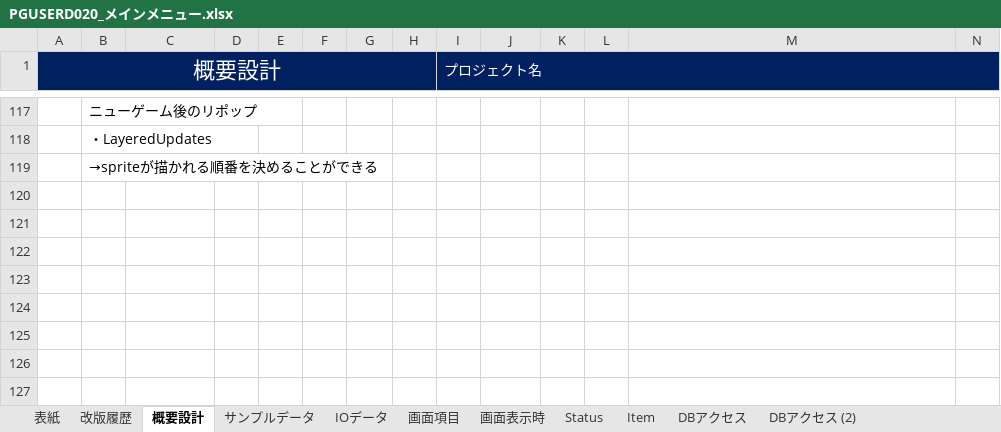
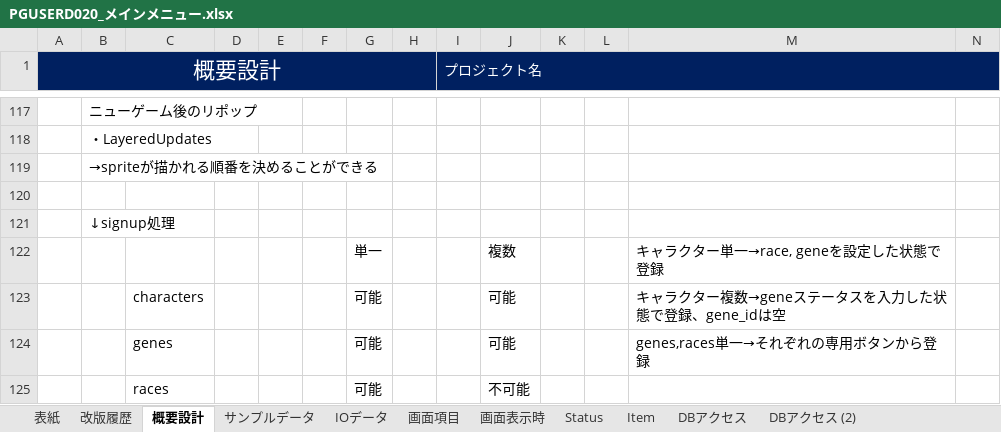
Before and after one commit to pythonGame-RPG/pythonGames, an Excel workbook: Doc/00管理文書/40_詳細設計/画面系/PGUSERD020_メインメニュー.xlsx, sheet 概要設計, drawn as a sheet; only a part is shown, gaps mark what is left out; values as stored, in another font and other column widths than the file's, no borders; charts and pictures not drawn; rows hold the shown columns only; the diff names each change by its address in the sheet, - before the commit and + after, or states it on an @@ line.

```diff
--- a/Doc/00管理文書/40_詳細設計/画面系/PGUSERD020_メインメニュー.xlsx (sheet 概要設計)
+++ b/Doc/00管理文書/40_詳細設計/画面系/PGUSERD020_メインメニュー.xlsx (sheet 概要設計)
+row 120: (empty)
+row 121:  | ↓signup処理
+row 122:  |  |  |  |  |  | 単一 |  |  | 複数 |  |  | キャラクター単一→race, geneを設定した状態で登録
+row 123:  |  | characters |  |  |  | 可能 |  |  | 可能 |  |  | キャラクター複数→geneステータスを入力した状態で登録、gene_idは空
+row 124:  |  | genes |  |  |  | 可能 |  |  | 可能 |  |  | genes,races単一→それぞれの専用ボタンから登録
+row 125:  |  | races |  |  |  | 可能 |  |  | 不可能
```
Also changed, not shown: sheet 画面項目, Doc/00管理文書/40_詳細設計/画面系/PGUSERD010_ユーザインターフェース.xlsx, Doc/10品質記録/レビュー結果/課題管理表.xlsx, 12 other files.
